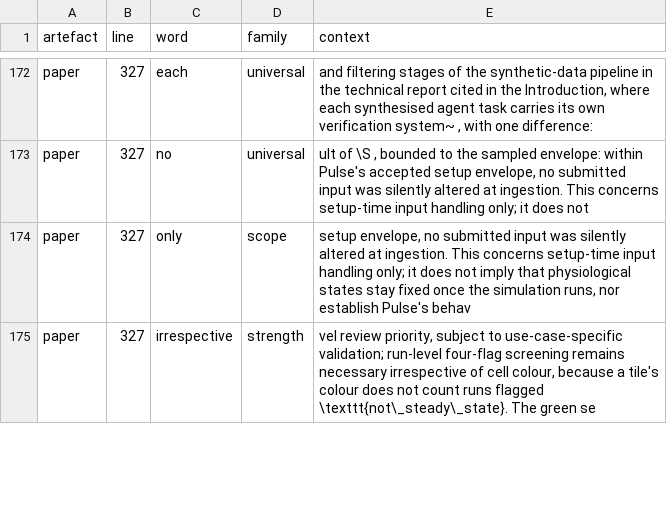
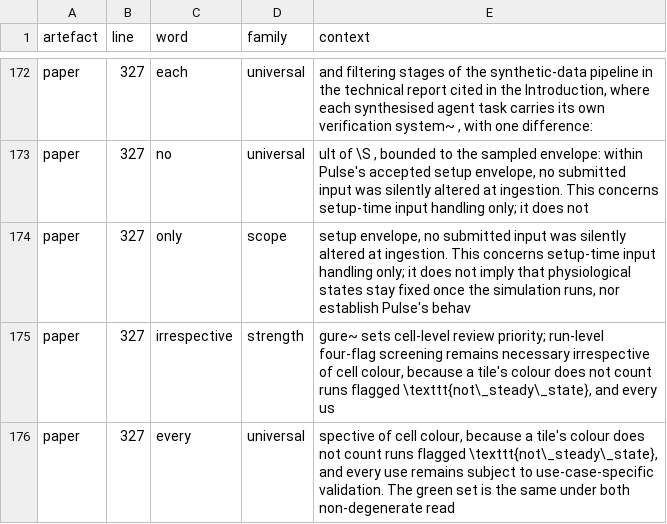
Before and after one commit to sadc-lab/pulse_reliability_atlas, a CSV file: results/number_audit/prose_quantifiers.csv, drawn as a sheet; only a part is shown, gaps mark what is left out; the diff covers the shown part only.

Commit message:
[AUDIT] Refresh the three number and prose inventories after 17a4a1c and 055f6af
scripts/audit_number_inventory.py, audit_number_words.py and
audit_prose_quantifiers.py re-run. Every delta traces to those two commits:

- inventory.csv: paper L177's two literals (0, 1{,}280) change context only
  (the H2 sentence reordered); no literal added or removed in the retained
  population (summary.json: supplement literals_in_raw_text 2,004 -> 2,005,
  all of it masked).
- masked_by_rule.csv: one row added, supplement L566, the \mainref section
  number 2.1 of the new cross-reference, masked as ref_or_machinery.
- prose_quantifiers: "every" 27 -> 28 in the paper and 77 -> 78 in the
  monograph ("every use remains subject to use-case-specific validation" in
  both); kept 1,930 -> 1,932.
- number_words.csv: one context shift.

Working lists, read by no guard.

```diff
--- a/results/number_audit/prose_quantifiers.csv
+++ b/results/number_audit/prose_quantifiers.csv
@@ -174,2 +174,3 @@ paper,327,no,universal,"ult of \S , bounded to the sampled envelope: within Puls
 paper,327,only,scope,"setup envelope, no submitted input was silently altered at ingestion. This concerns setup-time input handling only; it does not imply that physiological states stay fixed once the simulation runs, nor establish Pulse's behav"
-paper,327,irrespective,strength,"vel review priority, subject to use-case-specific validation; run-level four-flag screening remains necessary irrespective of cell colour, because a tile's colour does not count runs flagged \texttt{not\_steady\_state}. The green se"
+paper,327,irrespective,strength,"gure~ sets cell-level review priority; run-level four-flag screening remains necessary irrespective of cell colour, because a tile's colour does not count runs flagged \texttt{not\_steady\_state}, and every us"
+paper,327,every,universal,"spective of cell colour, because a tile's colour does not count runs flagged \texttt{not\_steady\_state}, and every use remains subject to use-case-specific validation. The green set is the same under both non-degenerate read"
```
Also changed, not shown: 1 added row and 7 edited cells elsewhere in this file, results/number_audit/inventory.csv, results/number_audit/masked_by_rule.csv, 3 other files.
